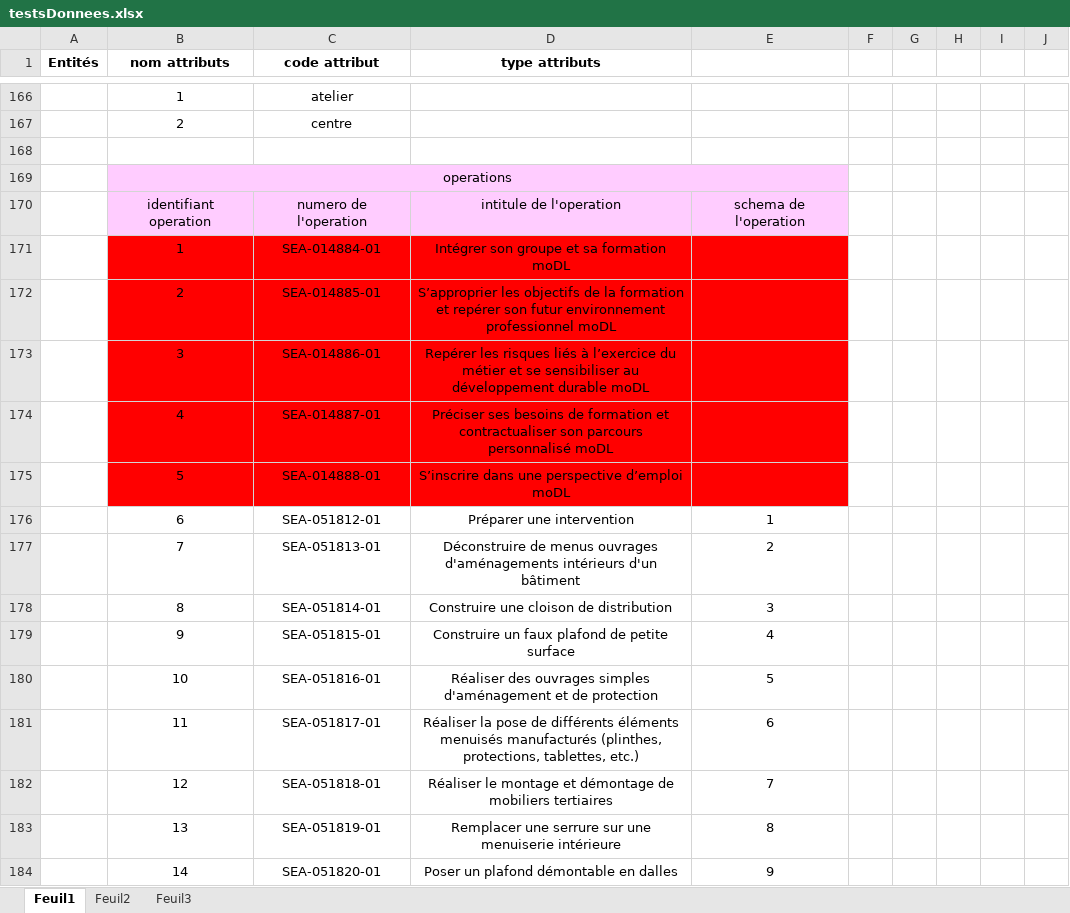
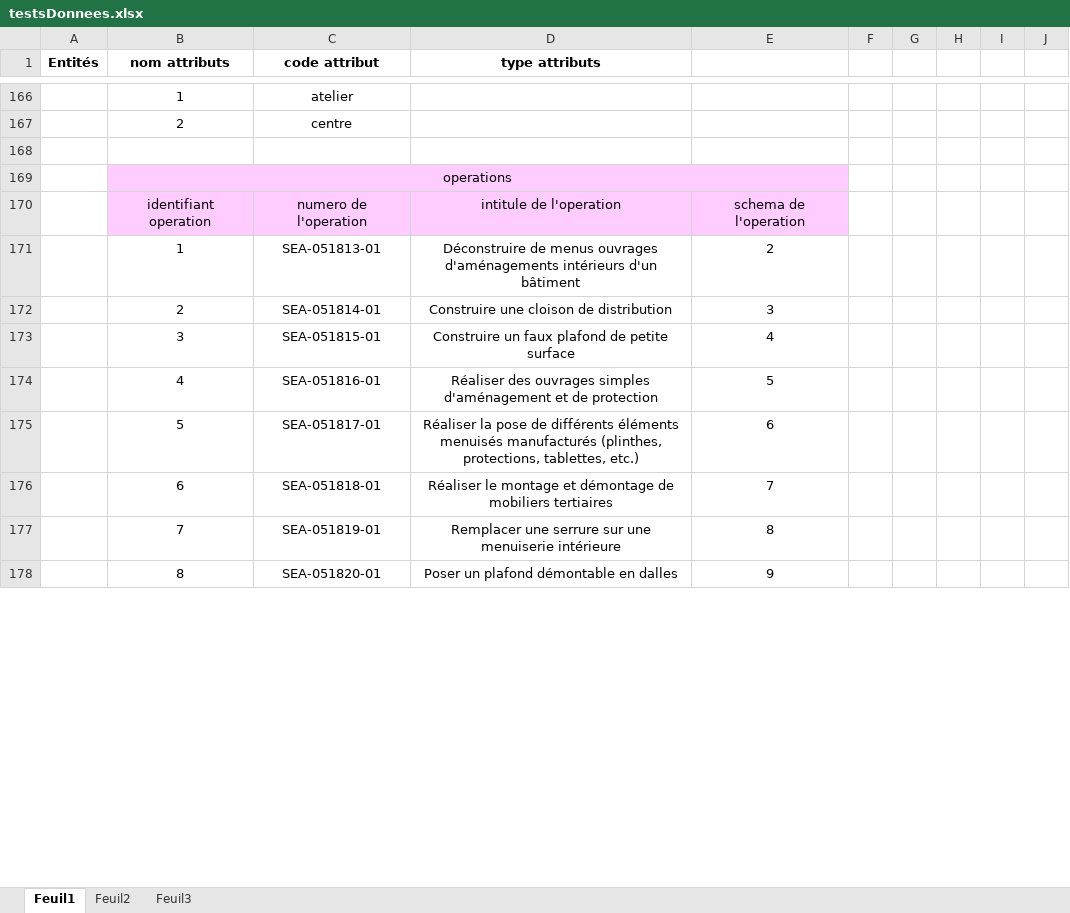
Before and after one commit to tancraft/Stage, an Excel workbook: DOCS/testsDonnees.xlsx, sheet Feuil1, drawn as a sheet; only a part is shown, gaps mark what is left out; values as stored, in another font and other column widths than the file's, no borders; removed rows and columns are numbered as before the commit, all else as after; the diff covers the shown part only; the diff names each change by its address in the sheet, - before the commit and + after, or states it on an @@ line.

```diff
--- a/DOCS/testsDonnees.xlsx (sheet Feuil1)
+++ b/DOCS/testsDonnees.xlsx (sheet Feuil1)
-row 171:  | 1 | SEA-014884-01 | Intégrer son groupe et sa formation moDL
-row 172:  | 2 | SEA-014885-01 | S’approprier les objectifs de la formation et repérer son futur environnement professionnel moDL
-row 173:  | 3 | SEA-014886-01 | Repérer les risques liés à l’exercice du métier et se sensibiliser au développement durable moDL
-row 174:  | 4 | SEA-014887-01 | Préciser ses besoins de formation et contractualiser son parcours personnalisé moDL
-row 175:  | 5 | SEA-014888-01 | S’inscrire dans une perspective d’emploi moDL
-row 176:  | 6 | SEA-051812-01 | Préparer une intervention | 1
-B171 (nom attributs): 7
+B171 (nom attributs): 1
-B172 (nom attributs): 8
+B172 (nom attributs): 2
-B173 (nom attributs): 9
+B173 (nom attributs): 3
-B174 (nom attributs): 10
+B174 (nom attributs): 4
-B175 (nom attributs): 11
+B175 (nom attributs): 5
-B176 (nom attributs): 12
+B176 (nom attributs): 6
-B177 (nom attributs): 13
+B177 (nom attributs): 7
-B178 (nom attributs): 14
+B178 (nom attributs): 8
```
Also changed, not shown: 7 removed rows and 44 edited cells elsewhere in this sheet, 2 other files.
